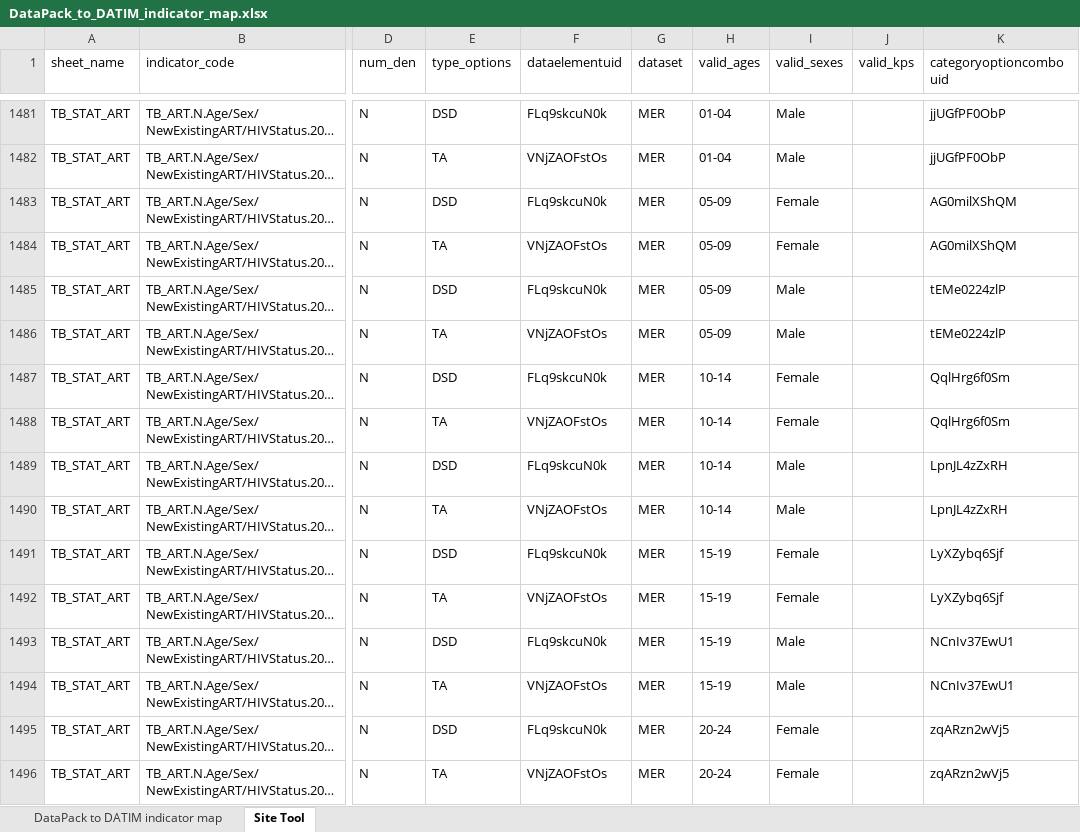
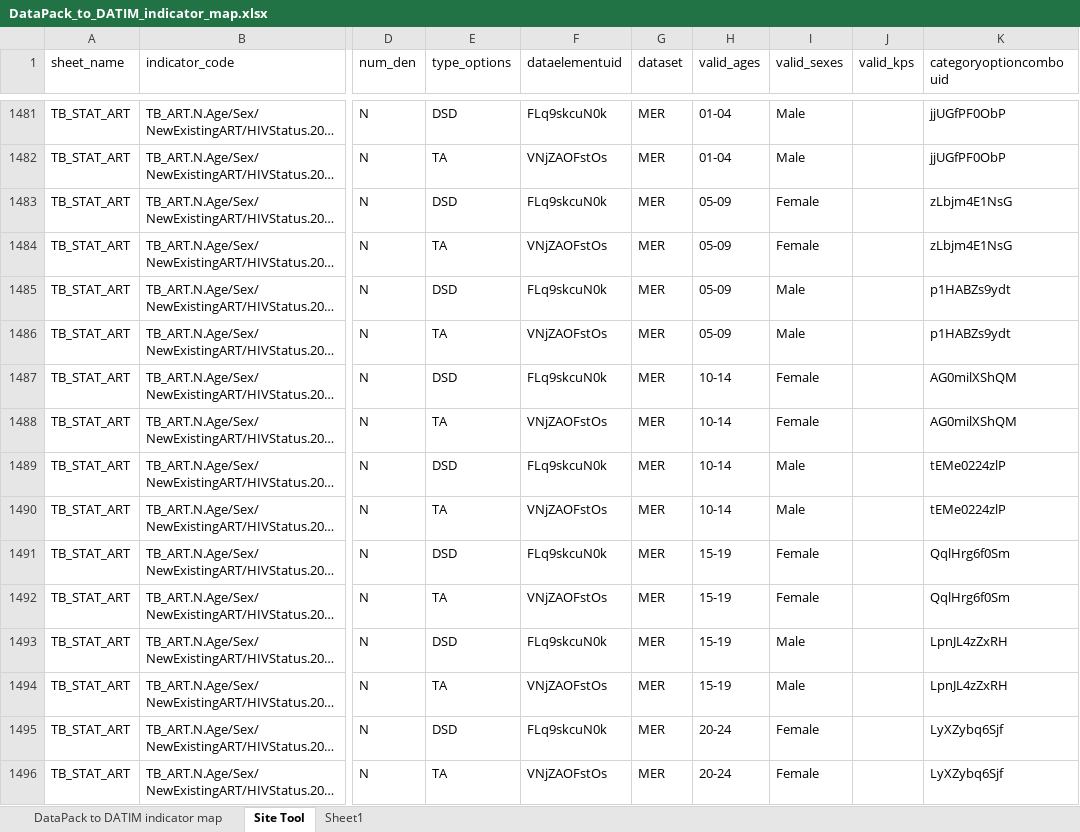
Before and after one commit to pepfar-datim/datapackr, an Excel workbook: data-raw/DataPack_to_DATIM_indicator_map.xlsx, sheet Site Tool, drawn as a sheet; only a part is shown, gaps mark what is left out; long unchanged cells end in …; values as stored, in another font and other column widths than the file's, no borders; the diff covers the shown part only; the diff names each change by its address in the sheet, - before the commit and + after, or states it on an @@ line.

```diff
--- a/data-raw/DataPack_to_DATIM_indicator_map.xlsx (sheet Site Tool)
+++ b/data-raw/DataPack_to_DATIM_indicator_map.xlsx (sheet Site Tool)
+sheet tab: Sheet1
-K1483:K1484 (categoryoptioncombouid): AG0milXShQM
+K1483:K1484 (categoryoptioncombouid): zLbjm4E1NsG
-K1485:K1486 (categoryoptioncombouid): tEMe0224zlP
+K1485:K1486 (categoryoptioncombouid): p1HABZs9ydt
-K1487:K1488 (categoryoptioncombouid): QqlHrg6f0Sm
+K1487:K1488 (categoryoptioncombouid): AG0milXShQM
-K1489:K1490 (categoryoptioncombouid): LpnJL4zZxRH
+K1489:K1490 (categoryoptioncombouid): tEMe0224zlP
-K1491:K1492 (categoryoptioncombouid): LyXZybq6Sjf
+K1491:K1492 (categoryoptioncombouid): QqlHrg6f0Sm
-K1493:K1494 (categoryoptioncombouid): NCnIv37EwU1
+K1493:K1494 (categoryoptioncombouid): LpnJL4zZxRH
-K1495:K1496 (categoryoptioncombouid): zqARzn2wVj5
+K1495:K1496 (categoryoptioncombouid): LyXZybq6Sjf
```
Also changed, not shown: 58 edited cells elsewhere in this sheet.
